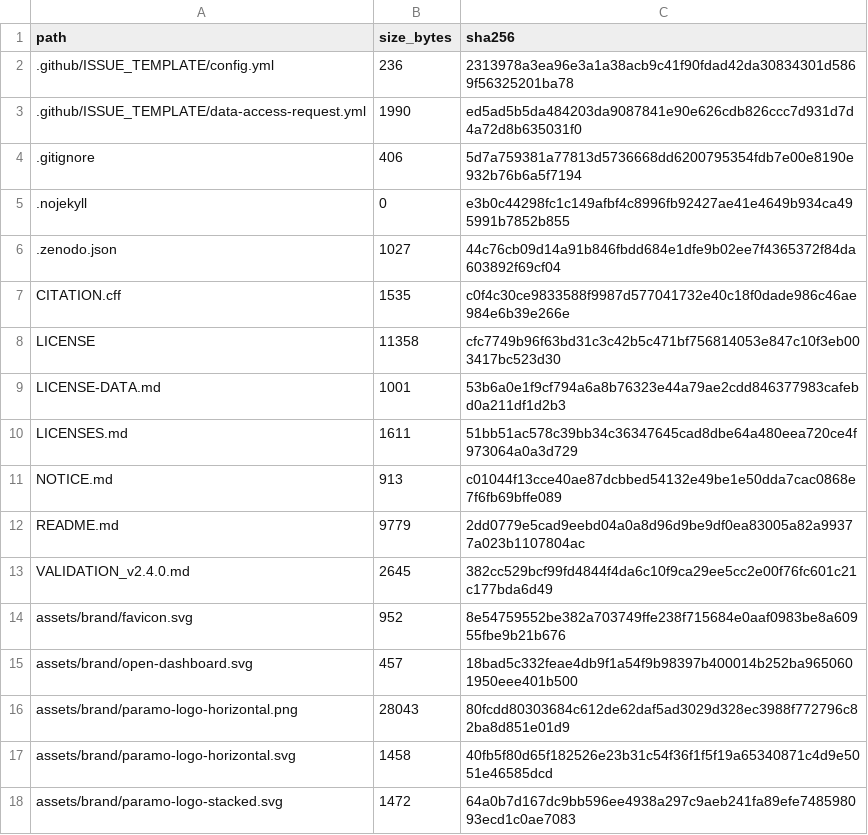
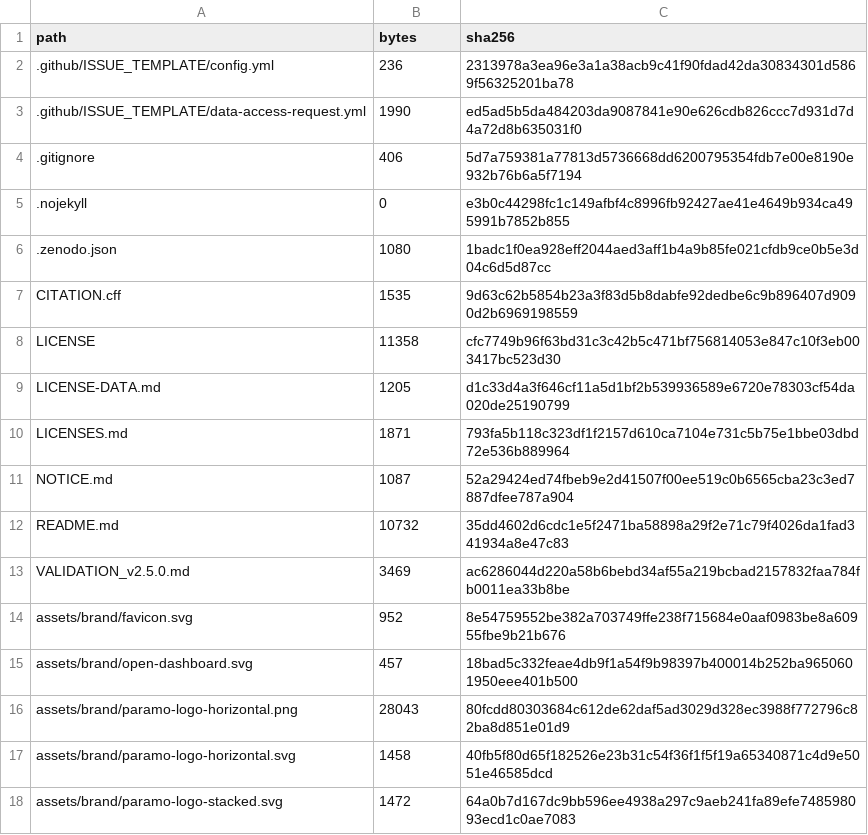
Before and after one commit to WilianGuaman/PARAMO-Ecuador, a CSV file: data/metadata/public_release_manifest.csv, drawn as a sheet; only a part is shown; the diff covers the shown part only.

```diff
--- a/data/metadata/public_release_manifest.csv
+++ b/data/metadata/public_release_manifest.csv
@@ -1,2 +1,2 @@
-path,size_bytes,sha256
+path,bytes,sha256
 .github/ISSUE_TEMPLATE/config.yml,236,2313978a3ea96e3a1a38acb9c41f90fdad42da30834301d5869f56325201ba78
@@ -5,10 +5,10 @@ path,size_bytes,sha256
 .nojekyll,0,e3b0c44298fc1c149afbf4c8996fb92427ae41e4649b934ca495991b7852b855
-.zenodo.json,1027,44c76cb09d14a91b846fbdd684e1dfe9b02ee7f4365372f84da603892f69cf04
-CITATION.cff,1535,c0f4c30ce9833588f9987d577041732e40c18f0dade986c46ae984e6b39e266e
+.zenodo.json,1080,1badc1f0ea928eff2044aed3aff1b4a9b85fe021cfdb9ce0b5e3d04c6d5d87cc
+CITATION.cff,1535,9d63c62b5854b23a3f83d5b8dabfe92dedbe6c9b896407d9090d2b6969198559
 LICENSE,11358,cfc7749b96f63bd31c3c42b5c471bf756814053e847c10f3eb003417bc523d30
-LICENSE-DATA.md,1001,53b6a0e1f9cf794a6a8b76323e44a79ae2cdd846377983cafebd0a211df1d2b3
-LICENSES.md,1611,51bb51ac578c39bb34c36347645cad8dbe64a480eea720ce4f973064a0a3d729
-NOTICE.md,913,c01044f13cce40ae87dcbbed54132e49be1e50dda7cac0868e7f6fb69bffe089
-README.md,9779,2dd0779e5cad9eebd04a0a8d96d9be9df0ea83005a82a99377a023b1107804ac
-VALIDATION_v2.4.0.md,2645,382cc529bcf99fd4844f4da6c10f9ca29ee5cc2e00f76fc601c21c177bda6d49
+LICENSE-DATA.md,1205,d1c33d4a3f646cf11a5d1bf2b539936589e6720e78303cf54da020de25190799
+LICENSES.md,1871,793fa5b118c323df1f2157d610ca7104e731c5b75e1bbe03dbd72e536b889964
+NOTICE.md,1087,52a29424ed74fbeb9e2d41507f00ee519c0b6565cba23c3ed7887dfee787a904
+README.md,10732,35dd4602d6cdc1e5f2471ba58898a29f2e71c79f4026da1fad341934a8e47c83
+VALIDATION_v2.5.0.md,3469,ac6286044d220a58b6bebd34af55a219bcbad2157832faa784fb0011ea33b8be
 assets/brand/favicon.svg,952,8e54759552be382a703749ffe238f715684e0aaf0983be8a60955fbe9b21b676
```
Also changed, not shown: 8 added rows, 6 removed rows and 48 edited cells elsewhere in this file, data/metadata/data_dictionary.csv, data/metadata/scenario_catalog.csv, 43 other files.
